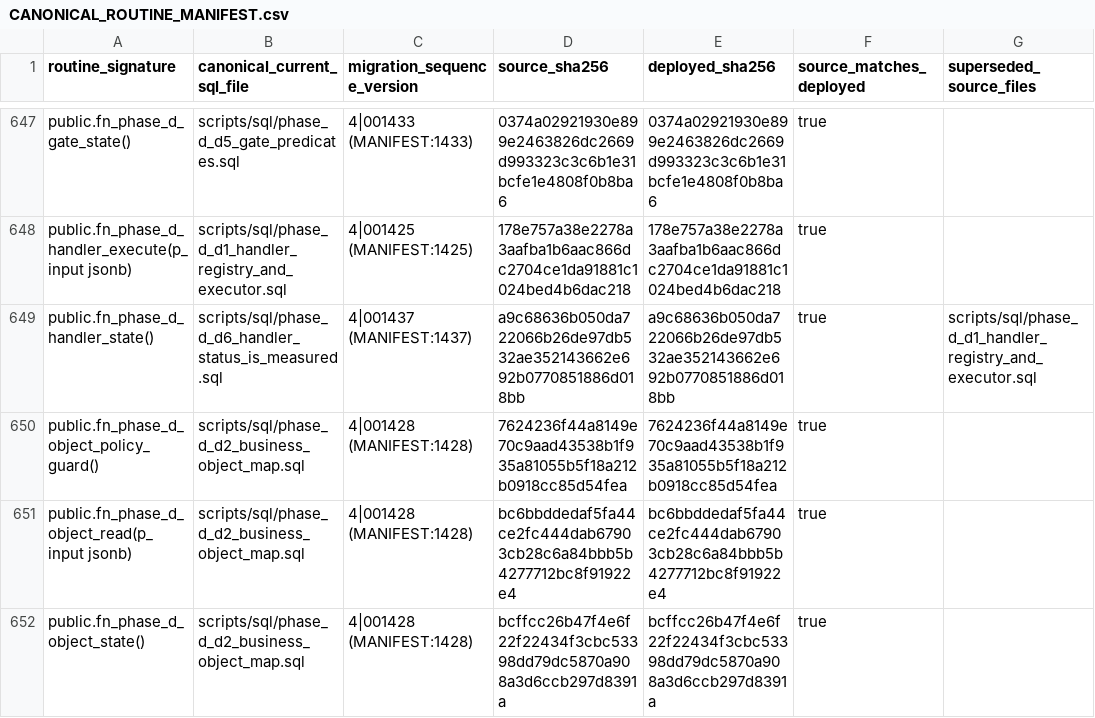
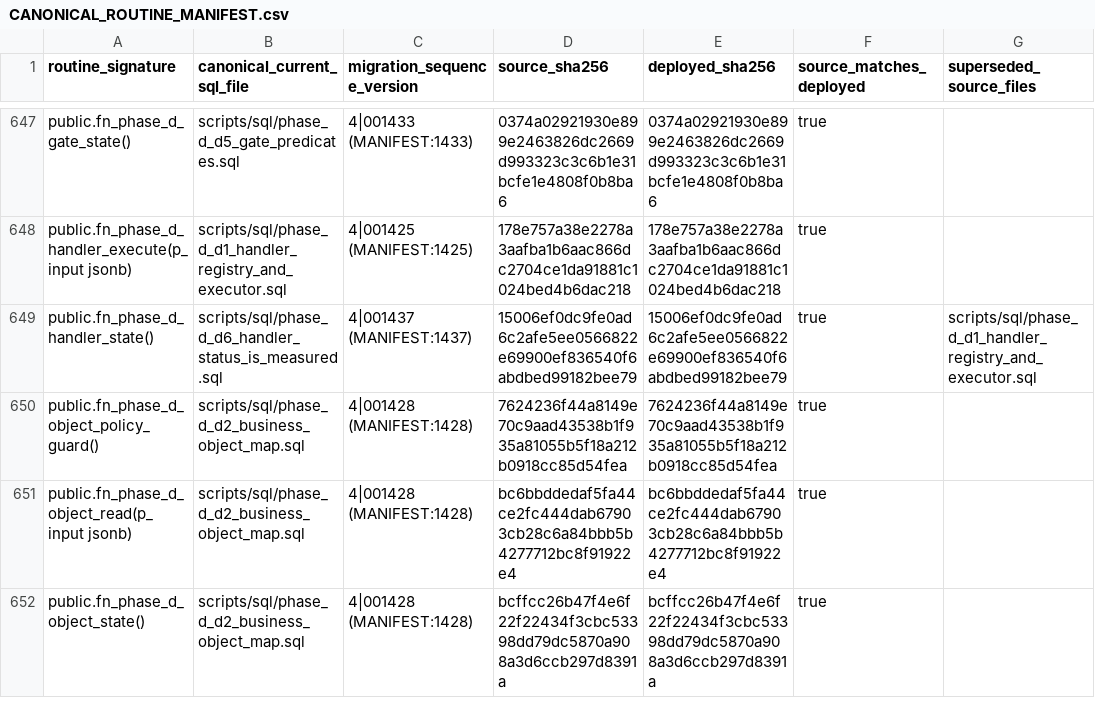
Before and after one commit to ahmadmhdnabilalzain-bot/quotesdone, a CSV file: docs/phase-c-final-kernel/CANONICAL_ROUTINE_MANIFEST.csv, drawn as a sheet; only a part is shown, gaps mark what is left out; the diff names each change by its address in the sheet, - before the commit and + after, or states it on an @@ line.

```diff
--- a/docs/phase-c-final-kernel/CANONICAL_ROUTINE_MANIFEST.csv
+++ b/docs/phase-c-final-kernel/CANONICAL_ROUTINE_MANIFEST.csv
-D649 (source_sha256): a9c68636b050da722066b26de97db532ae352143662e692b0770851886d018bb
+D649 (source_sha256): 15006ef0dc9fe0ad6c2afe5ee0566822e69900ef836540f6abdbed99182bee79
-E649 (deployed_sha256): a9c68636b050da722066b26de97db532ae352143662e692b0770851886d018bb
+E649 (deployed_sha256): 15006ef0dc9fe0ad6c2afe5ee0566822e69900ef836540f6abdbed99182bee79
```
